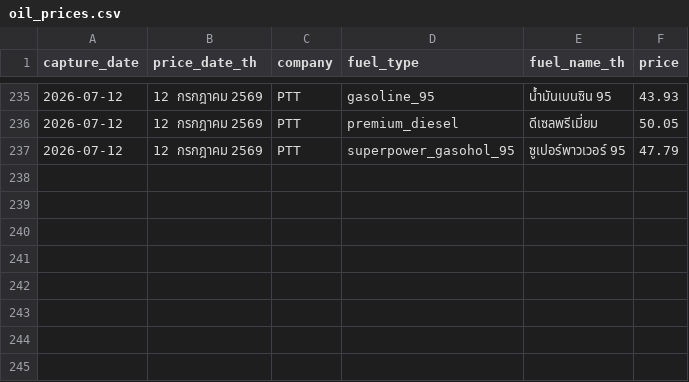
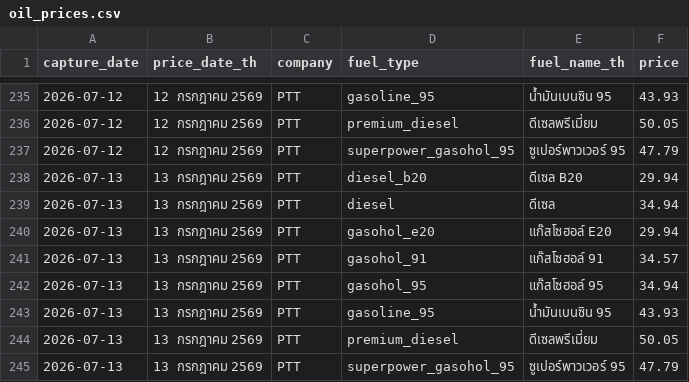
Before and after one commit to MorrigaP/ptt-oil-price, a CSV file: oil_prices.csv, drawn as a sheet; only a part is shown, gaps mark what is left out.

```diff
--- a/oil_prices.csv
+++ b/oil_prices.csv
@@ -237 +237,9 @@
 2026-07-12,12 กรกฎาคม 2569,PTT,superpower_gasohol_95,ซูเปอร์พาวเวอร์ 95,47.79
+2026-07-13,13 กรกฎาคม 2569,PTT,diesel_b20,ดีเซล B20,29.94
+2026-07-13,13 กรกฎาคม 2569,PTT,diesel,ดีเซล,34.94
+2026-07-13,13 กรกฎาคม 2569,PTT,gasohol_e20,แก๊สโซฮอล์ E20,29.94
+2026-07-13,13 กรกฎาคม 2569,PTT,gasohol_91,แก๊สโซฮอล์ 91,34.57
+2026-07-13,13 กรกฎาคม 2569,PTT,gasohol_95,แก๊สโซฮอล์ 95,34.94
+2026-07-13,13 กรกฎาคม 2569,PTT,gasoline_95,น้ำมันเบนซิน 95,43.93
+2026-07-13,13 กรกฎาคม 2569,PTT,premium_diesel,ดีเซลพรีเมี่ยม,50.05
+2026-07-13,13 กรกฎาคม 2569,PTT,superpower_gasohol_95,ซูเปอร์พาวเวอร์ 95,47.79
```
